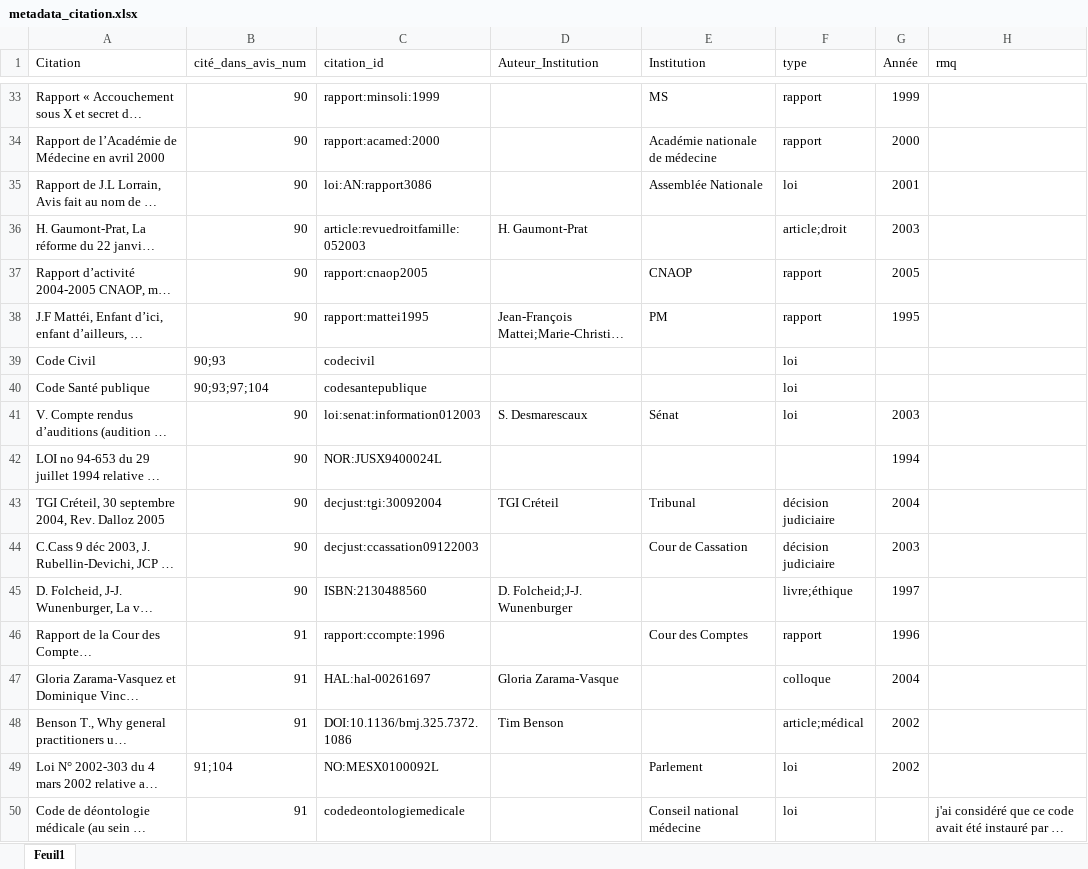
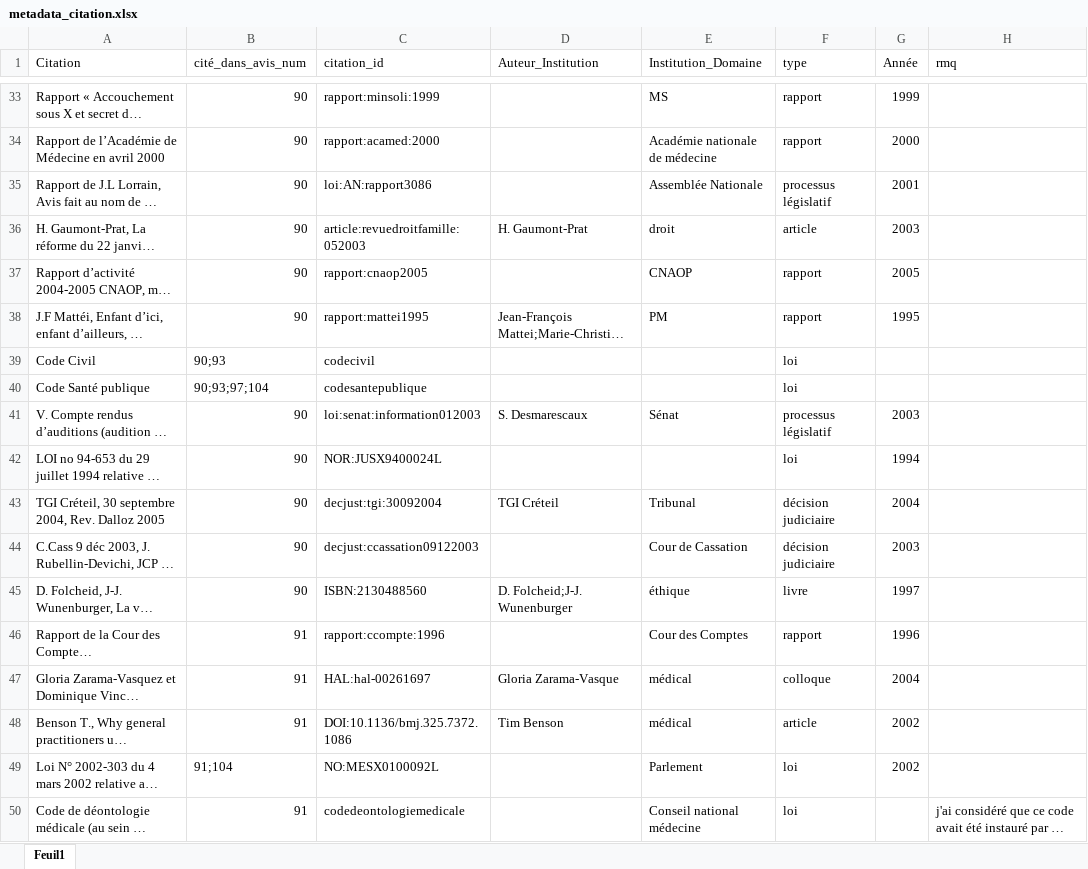
Before and after one commit to LeoMaurice/CCNE, an Excel workbook: data/raw/collected_metadata/metadata_citation.xlsx, sheet Feuil1, drawn as a sheet; only a part is shown, gaps mark what is left out; long unchanged cells end in …; values as stored, in another font and other column widths than the file's, no borders; the diff covers the shown part only; the diff names each change by its address in the sheet, - before the commit and + after, or states it on an @@ line.

```diff
--- a/data/raw/collected_metadata/metadata_citation.xlsx (sheet Feuil1)
+++ b/data/raw/collected_metadata/metadata_citation.xlsx (sheet Feuil1)
-E1: Institution
+E1: Institution_Domaine
-F35 (type): loi
+F35 (type): processus législatif
-E36 (Institution_Domaine): (empty)
+E36 (Institution_Domaine): droit
-F36 (type): article;droit
+F36 (type): article
-F41 (type): loi
+F41 (type): processus législatif
-F42 (type): (empty)
+F42 (type): loi
-E45 (Institution_Domaine): (empty)
+E45 (Institution_Domaine): éthique
-F45 (type): livre;éthique
+F45 (type): livre
-E47:E48 (Institution_Domaine): (empty)
+E47:E48 (Institution_Domaine): médical
-F48 (type): article;médical
+F48 (type): article
```
Also changed, not shown: 1 added row, 3 removed rows and 172 edited cells elsewhere in this sheet, 3 other files.
